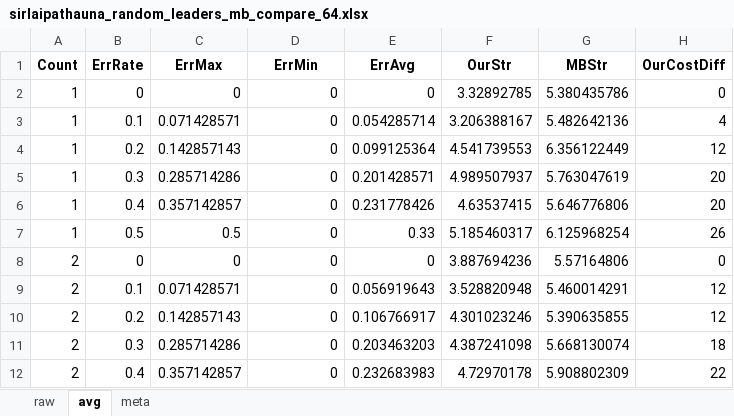
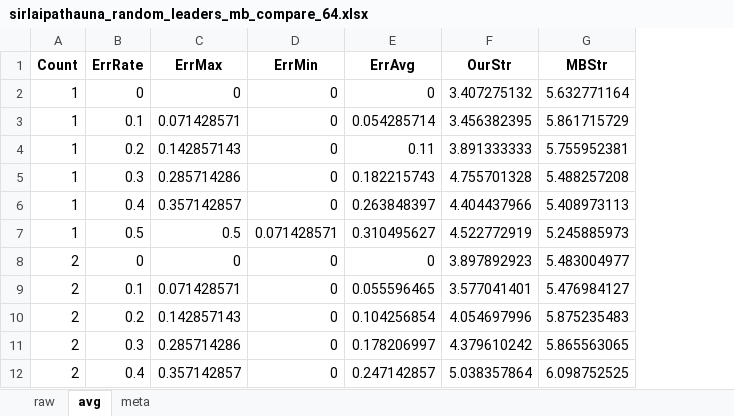
Before and after one commit to bibekmaharjan77/DDP-Under-Predictions, an Excel workbook: sirlaipathauna_random_leaders_mb_compare_64.xlsx, sheet avg, drawn as a sheet; only a part is shown; values as stored, in another font and other column widths than the file's, no borders; the diff covers the shown part only; the diff names each change by its address in the sheet, - before the commit and + after, or states it on an @@ line.

```diff
--- a/sirlaipathauna_random_leaders_mb_compare_64.xlsx (sheet avg)
+++ b/sirlaipathauna_random_leaders_mb_compare_64.xlsx (sheet avg)
-column H (OurCostDiff), rows 2-12: 0 | 4 | 12 | 20 | 20 | 26 | 0 | 12 | 12 | 18 | 22
-F2 (OurStr): 3.32892785
+F2 (OurStr): 3.407275132
-G2 (MBStr): 5.380435786
+G2 (MBStr): 5.632771164
-F3 (OurStr): 3.206388167
+F3 (OurStr): 3.456382395
-G3 (MBStr): 5.482642136
+G3 (MBStr): 5.861715729
-E4 (ErrAvg): 0.099125364
+E4 (ErrAvg): 0.11
-F4 (OurStr): 4.541739553
+F4 (OurStr): 3.891333333
-G4 (MBStr): 6.356122449
+G4 (MBStr): 5.755952381
-E5 (ErrAvg): 0.201428571
+E5 (ErrAvg): 0.182215743
-F5 (OurStr): 4.989507937
+F5 (OurStr): 4.755701328
-G5 (MBStr): 5.763047619
+G5 (MBStr): 5.488257208
-E6 (ErrAvg): 0.231778426
+E6 (ErrAvg): 0.263848397
-F6 (OurStr): 4.63537415
+F6 (OurStr): 4.404437966
-G6 (MBStr): 5.646776806
+G6 (MBStr): 5.408973113
-D7 (ErrMin): 0
+D7 (ErrMin): 0.071428571
-E7 (ErrAvg): 0.33
+E7 (ErrAvg): 0.310495627
-F7 (OurStr): 5.185460317
+F7 (OurStr): 4.522772919
-G7 (MBStr): 6.125968254
+G7 (MBStr): 5.245885973
-F8 (OurStr): 3.887694236
+F8 (OurStr): 3.897892923
-G8 (MBStr): 5.57164806
+G8 (MBStr): 5.483004977
-E9 (ErrAvg): 0.056919643
+E9 (ErrAvg): 0.055596465
-F9 (OurStr): 3.528820948
+F9 (OurStr): 3.577041401
-G9 (MBStr): 5.460014291
+G9 (MBStr): 5.476984127
-E10 (ErrAvg): 0.106766917
+E10 (ErrAvg): 0.104256854
-F10 (OurStr): 4.301023246
+F10 (OurStr): 4.054697996
-G10 (MBStr): 5.390635855
+G10 (MBStr): 5.875235483
-E11 (ErrAvg): 0.203463203
+E11 (ErrAvg): 0.178206997
-F11 (OurStr): 4.387241098
+F11 (OurStr): 4.379610242
-G11 (MBStr): 5.668130074
+G11 (MBStr): 5.865563065
-E12 (ErrAvg): 0.232683983
+E12 (ErrAvg): 0.247142857
-F12 (OurStr): 4.72970178
+F12 (OurStr): 5.038357864
-G12 (MBStr): 5.908802309
+G12 (MBStr): 6.098752525
```
Also changed, not shown: 71 edited cells elsewhere in this sheet, sheet raw, sheet meta, 2 other files.
